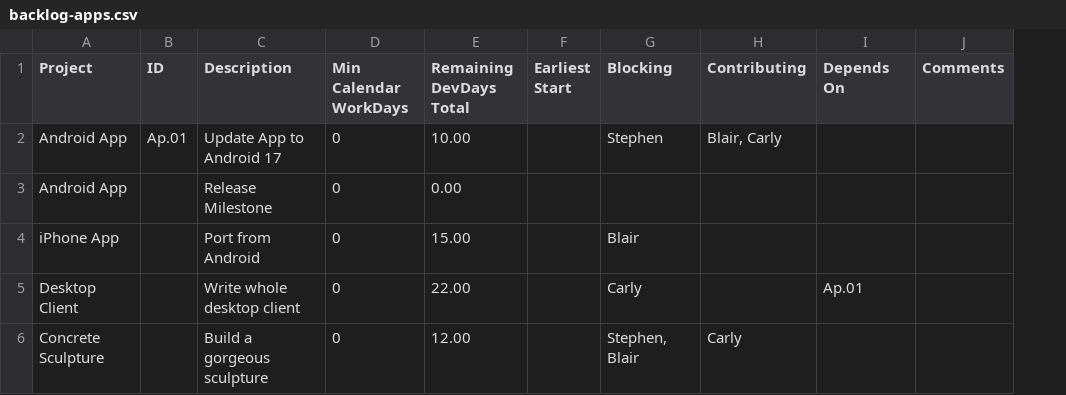
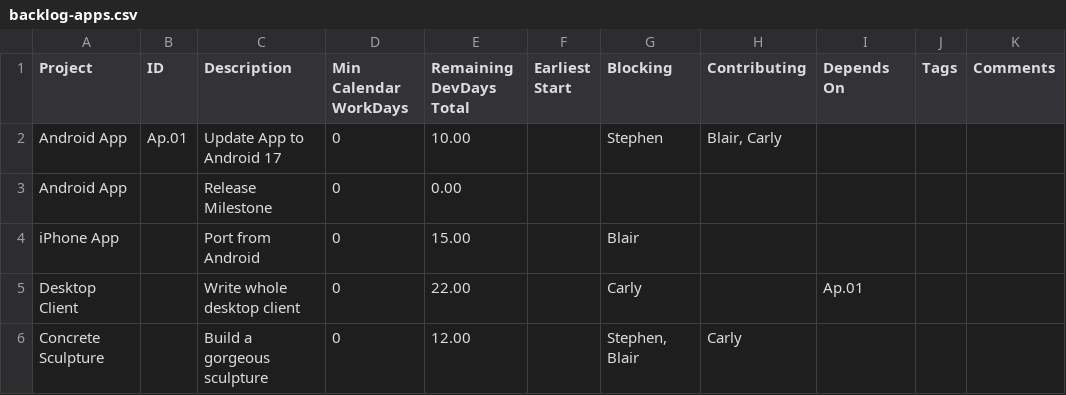
Before and after one commit to j842/jpf, a CSV file: includes/verbatim/input/backlog-apps.csv, drawn as a sheet; the diff names each change by its address in the sheet, - before the commit and + after, or states it on an @@ line.

```diff
--- a/includes/verbatim/input/backlog-apps.csv
+++ b/includes/verbatim/input/backlog-apps.csv
+column J (Tags), empty
```
Also changed, not shown: includes/verbatim/input/backlog-web.csv, includes/verbatim/input/settings.csv, 14 other files.
